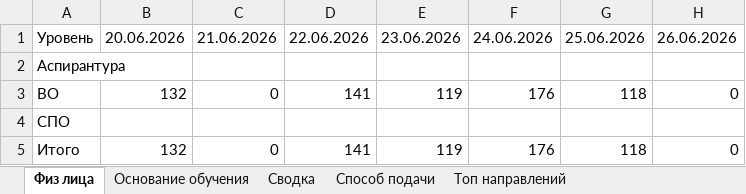
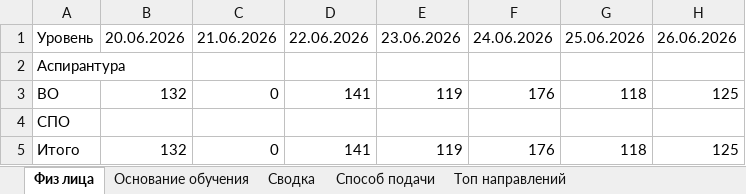
Before and after one commit to RaivF/dashboard-next, an Excel workbook: DATA/manual-dashboard-data.xlsx, sheet Физ лица, drawn as a sheet; values as stored, in another font and other column widths than the file's, no borders; the diff names each change by its address in the sheet, - before the commit and + after, or states it on an @@ line.

Commit message:
Update dashboard and report presentation

```diff
--- a/DATA/manual-dashboard-data.xlsx (sheet Физ лица)
+++ b/DATA/manual-dashboard-data.xlsx (sheet Физ лица)
-H3: 0
+H3: 125
-H5: 0
+H5: 125
```
Also changed, not shown: sheet Способ подачи, DATA/UGSN_INFO.xlsx, 13 other files.
